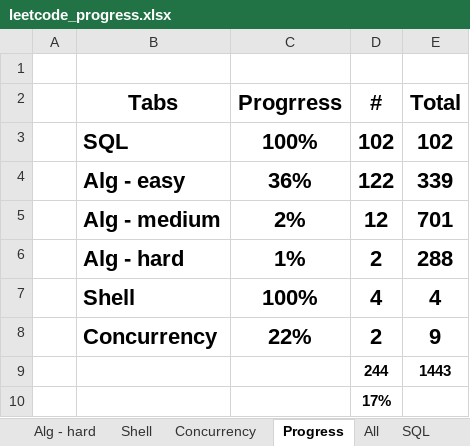
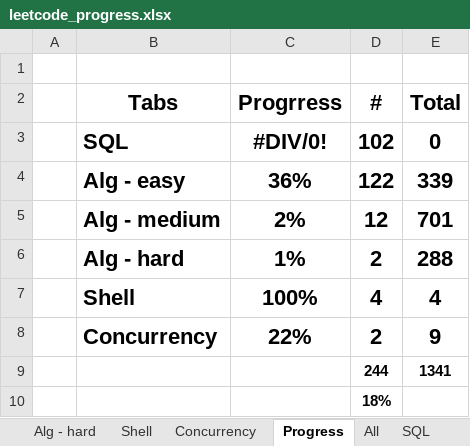
Before and after one commit to vwang0/Leetcode_Solutions, an Excel workbook: leetcode_progress.xlsx, sheet Progress, drawn as a sheet; values as stored, in another font and other column widths than the file's, no borders; conditional formats not drawn; the diff names each change by its address in the sheet, - before the commit and + after, or states it on an @@ line.

```diff
--- a/leetcode_progress.xlsx (sheet Progress)
+++ b/leetcode_progress.xlsx (sheet Progress)
-C3 (Progrress): 100%
+C3 (Progrress): #DIV/0!
-E3 (Total): 102
+E3 (Total): 0
-E9 (Total): 1443
+E9 (Total): 1341
-D10 (#): 17%
+D10 (#): 18%
```
Also changed, not shown: sheet SQL_old, sheet SQL, other sheet tabs, 3 other files.
